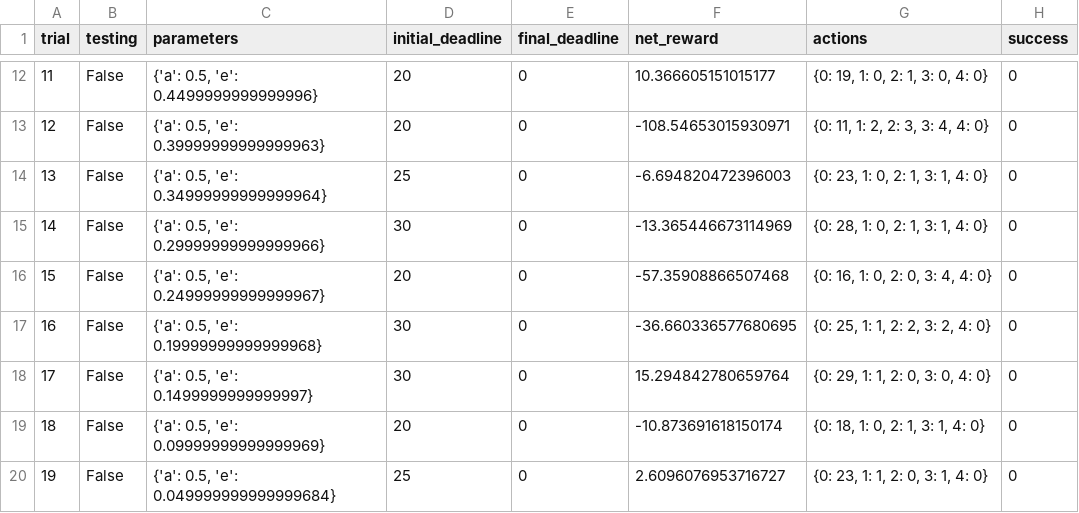
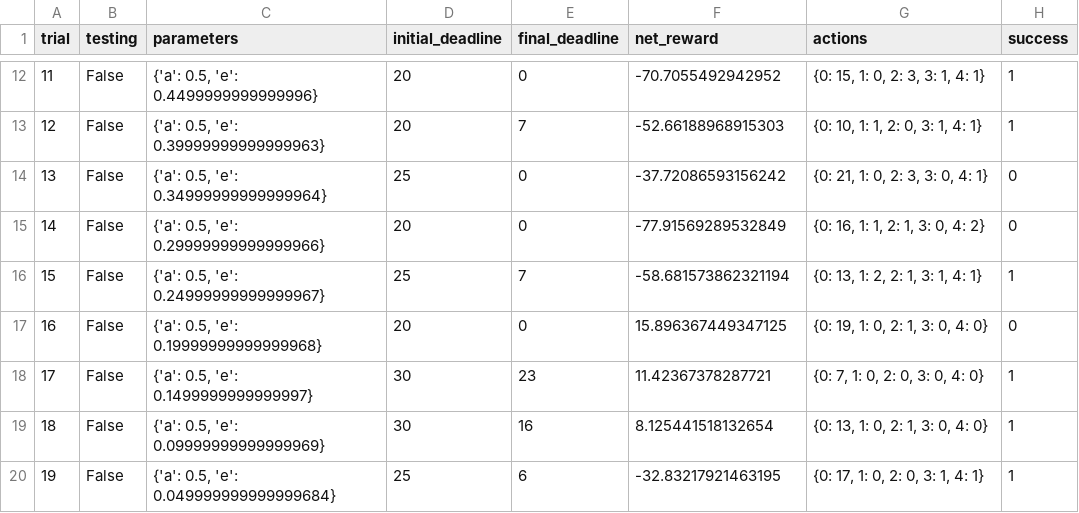
Before and after one commit to navneet100/machine-learning, a CSV file: projects/smartcab/sim_default-learning.csv, drawn as a sheet; only a part is shown, gaps mark what is left out; the diff covers the shown part only.

```diff
--- a/projects/smartcab/sim_default-learning.csv
+++ b/projects/smartcab/sim_default-learning.csv
@@ -12,9 +12,9 @@ trial,testing,parameters,initial_deadline,final_deadline,net_reward,actions,succ
-11,False,"{'a': 0.5, 'e': 0.4499999999999996}",20,0,10.366605151015177,"{0: 19, 1: 0, 2: 1, 3: 0, 4: 0}",0
-12,False,"{'a': 0.5, 'e': 0.39999999999999963}",20,0,-108.54653015930971,"{0: 11, 1: 2, 2: 3, 3: 4, 4: 0}",0
-13,False,"{'a': 0.5, 'e': 0.34999999999999964}",25,0,-6.694820472396003,"{0: 23, 1: 0, 2: 1, 3: 1, 4: 0}",0
-14,False,"{'a': 0.5, 'e': 0.29999999999999966}",30,0,-13.365446673114969,"{0: 28, 1: 0, 2: 1, 3: 1, 4: 0}",0
-15,False,"{'a': 0.5, 'e': 0.24999999999999967}",20,0,-57.35908866507468,"{0: 16, 1: 0, 2: 0, 3: 4, 4: 0}",0
-16,False,"{'a': 0.5, 'e': 0.19999999999999968}",30,0,-36.660336577680695,"{0: 25, 1: 1, 2: 2, 3: 2, 4: 0}",0
-17,False,"{'a': 0.5, 'e': 0.1499999999999997}",30,0,15.294842780659764,"{0: 29, 1: 1, 2: 0, 3: 0, 4: 0}",0
-18,False,"{'a': 0.5, 'e': 0.09999999999999969}",20,0,-10.873691618150174,"{0: 18, 1: 0, 2: 1, 3: 1, 4: 0}",0
-19,False,"{'a': 0.5, 'e': 0.049999999999999684}",25,0,2.6096076953716727,"{0: 23, 1: 1, 2: 0, 3: 1, 4: 0}",0
+11,False,"{'a': 0.5, 'e': 0.4499999999999996}",20,0,-70.7055492942952,"{0: 15, 1: 0, 2: 3, 3: 1, 4: 1}",1
+12,False,"{'a': 0.5, 'e': 0.39999999999999963}",20,7,-52.66188968915303,"{0: 10, 1: 1, 2: 0, 3: 1, 4: 1}",1
+13,False,"{'a': 0.5, 'e': 0.34999999999999964}",25,0,-37.72086593156242,"{0: 21, 1: 0, 2: 3, 3: 0, 4: 1}",0
+14,False,"{'a': 0.5, 'e': 0.29999999999999966}",20,0,-77.91569289532849,"{0: 16, 1: 1, 2: 1, 3: 0, 4: 2}",0
+15,False,"{'a': 0.5, 'e': 0.24999999999999967}",25,7,-58.681573862321194,"{0: 13, 1: 2, 2: 1, 3: 1, 4: 1}",1
+16,False,"{'a': 0.5, 'e': 0.19999999999999968}",20,0,15.896367449347125,"{0: 19, 1: 0, 2: 1, 3: 0, 4: 0}",0
+17,False,"{'a': 0.5, 'e': 0.1499999999999997}",30,23,11.42367378287721,"{0: 7, 1: 0, 2: 0, 3: 0, 4: 0}",1
+18,False,"{'a': 0.5, 'e': 0.09999999999999969}",30,16,8.125441518132654,"{0: 13, 1: 0, 2: 1, 3: 0, 4: 0}",1
+19,False,"{'a': 0.5, 'e': 0.049999999999999684}",25,6,-32.83217921463195,"{0: 17, 1: 0, 2: 0, 3: 1, 4: 1}",1
```
Also changed, not shown: 75 edited cells elsewhere in this file, projects/smartcab/sim_improved-learning.csv, projects/smartcab/sim_no-learning.csv, 6 other files.
